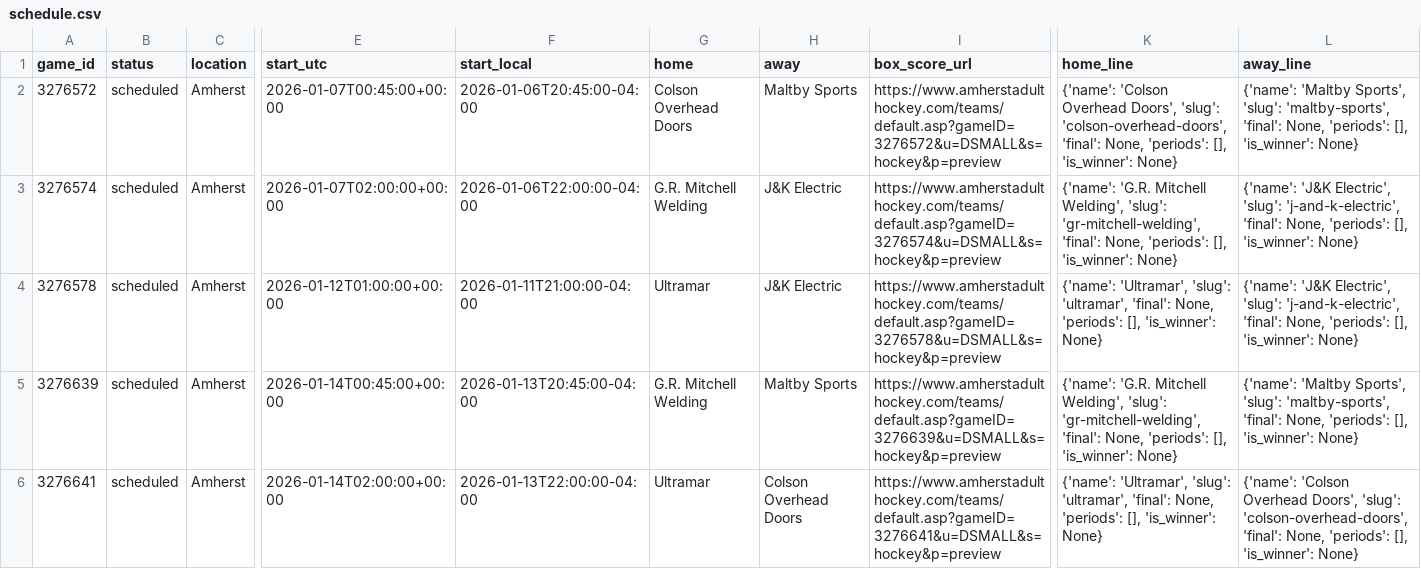
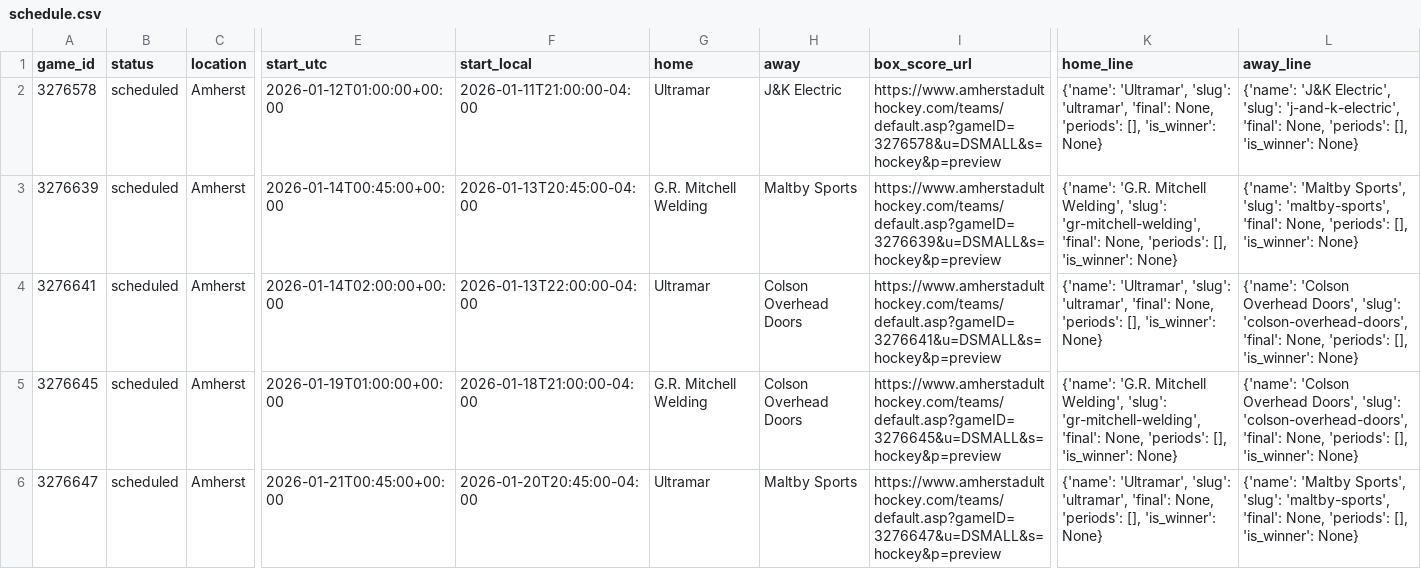
Before and after one commit to ThomasMcCrossin/aahlscraper, a CSV file: data/schedule.csv, drawn as a sheet; only a part is shown, gaps mark what is left out; the shorter side is filled out with more unchanged rows; rows hold the shown columns only; the diff names each change by its address in the sheet, - before the commit and + after, or states it on an @@ line.

```diff
--- a/data/schedule.csv
+++ b/data/schedule.csv
-row 2: 3276572 | scheduled | Amherst | 2026-01-07T00:45:00+00:00 | 2026-01-06T20:45:00-04:00 | Colson Overhead Doors | Maltby Sports | https://www.amherstadulthockey.com/teams/default.asp?gameID=3276572&u=DSMALL&s=hockey&p=preview | {'name': 'Colson Overhead Doors', 'slug': 'colson-overhead-doors', 'final': None, 'periods': [], 'is_winner': None} | {'name': 'Maltby Sports', 'slug': 'maltby-sports', 'final': None, 'periods': [], 'is_winner': None}
-row 3: 3276574 | scheduled | Amherst | 2026-01-07T02:00:00+00:00 | 2026-01-06T22:00:00-04:00 | G.R. Mitchell Welding | J&K Electric | https://www.amherstadulthockey.com/teams/default.asp?gameID=3276574&u=DSMALL&s=hockey&p=preview | {'name': 'G.R. Mitchell Welding', 'slug': 'gr-mitchell-welding', 'final': None, 'periods': [], 'is_winner': None} | {'name': 'J&K Electric', 'slug': 'j-and-k-electric', 'final': None, 'periods': [], 'is_winner': None}
```
Also changed, not shown: 5 other files.
